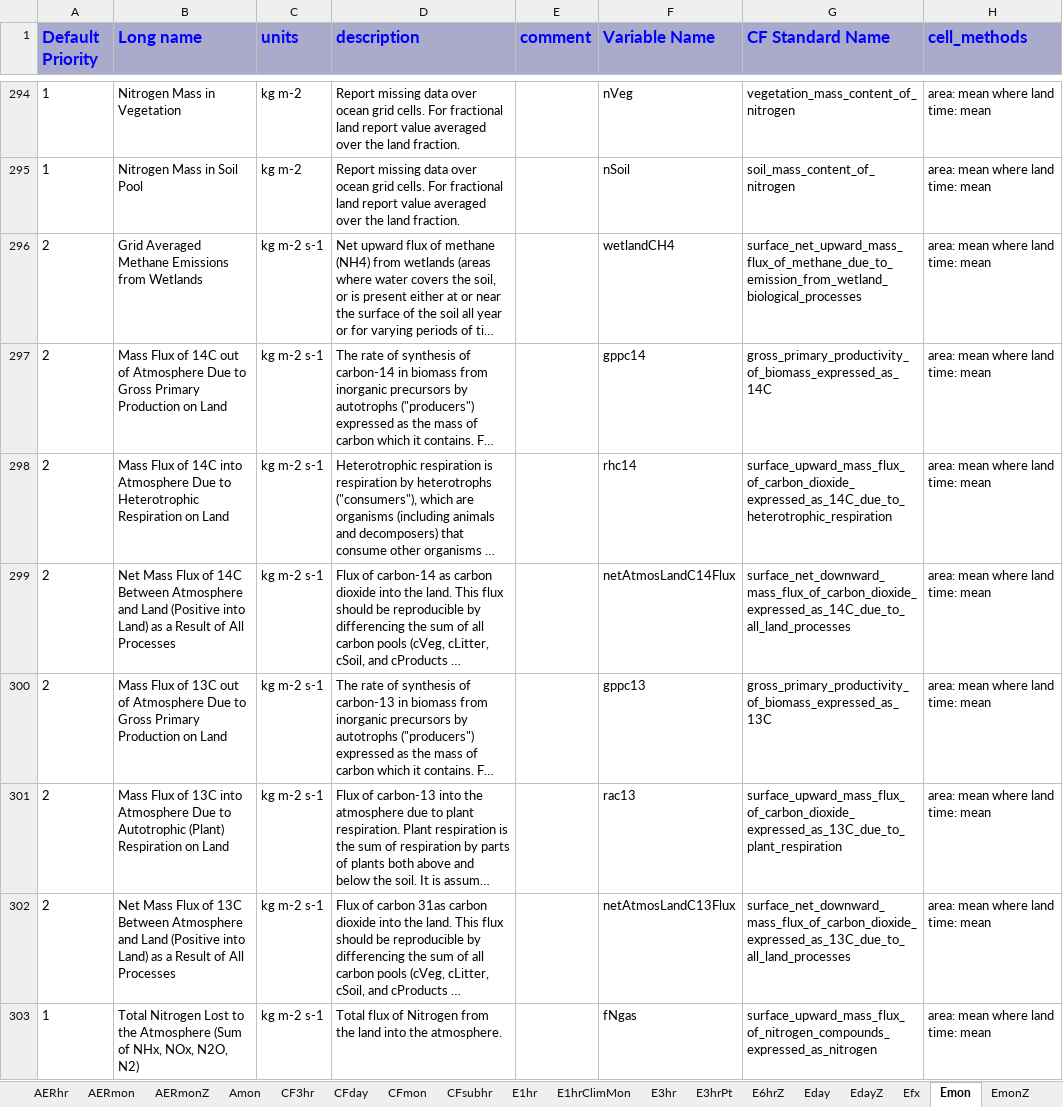
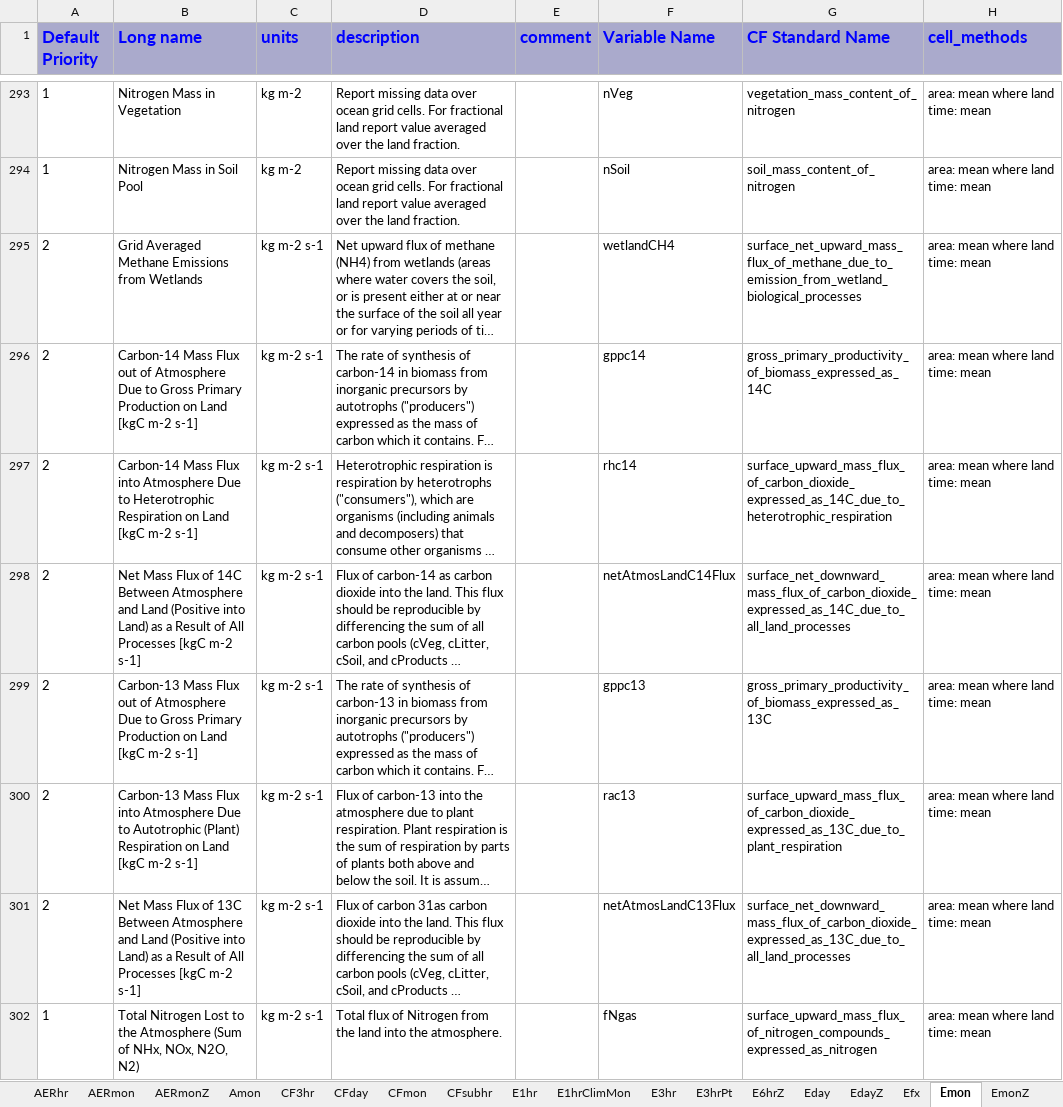
Before and after one commit to cmip6dr/data_request_snapshots, an Excel workbook: Release/dreqPy/docs/CMIP6_MIP_tables.xlsx, sheet Emon, drawn as a sheet; only a part is shown, gaps mark what is left out; long unchanged cells end in …; values as stored, in another font and other column widths than the file's, no borders; addresses are those after the commit; the diff covers the shown part only; the diff names each change by its address in the sheet, - before the commit and + after, or states it on an @@ line.

```diff
--- a/Release/dreqPy/docs/CMIP6_MIP_tables.xlsx (sheet Emon)
+++ b/Release/dreqPy/docs/CMIP6_MIP_tables.xlsx (sheet Emon)
-B296 (Long name): Mass Flux of 14C out of Atmosphere Due to Gross Primary Production on Land
+B296 (Long name): Carbon-14 Mass Flux out of Atmosphere Due to Gross Primary Production on Land [kgC m-2 s-1]
-B297 (Long name): Mass Flux of 14C into Atmosphere Due to Heterotrophic Respiration on Land
+B297 (Long name): Carbon-14 Mass Flux into Atmosphere Due to Heterotrophic Respiration on Land [kgC m-2 s-1]
-B298 (Long name): …All Processes
+B298 (Long name): …All Processes [kgC m-2 s-1]
-B299 (Long name): Mass Flux of 13C out of Atmosphere Due to Gross Primary Production on Land
+B299 (Long name): Carbon-13 Mass Flux out of Atmosphere Due to Gross Primary Production on Land [kgC m-2 s-1]
-B300 (Long name): Mass Flux of 13C into Atmosphere Due to Autotrophic (Plant) Respiration on Land
+B300 (Long name): Carbon-13 Mass Flux into Atmosphere Due to Autotrophic (Plant) Respiration on Land [kgC m-2 s-1]
-B301 (Long name): …All Processes
+B301 (Long name): …All Processes [kgC m-2 s-1]
```
Also changed, not shown: 1 added row, 1 removed row and 94 edited cells elsewhere in this sheet, sheet Omon, sheet EmonZ, sheet EdayZ, sheet Amon, sheet Eday, sheet Oyr, 29 more sheets, 21 other files.
